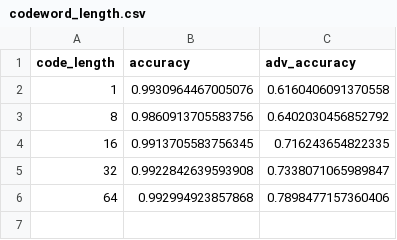
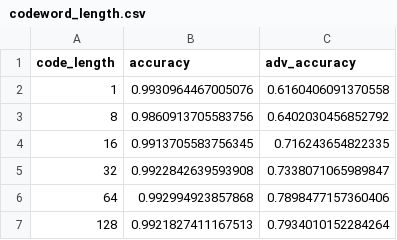
Before and after one commit to kshi/mlcrypto, a CSV file: results/codeword_length.csv, drawn as a sheet; the diff names each change by its address in the sheet, - before the commit and + after, or states it on an @@ line.

Commit message:
128

```diff
--- a/results/codeword_length.csv
+++ b/results/codeword_length.csv
+row 7: 128 | 0.9921827411167513 | 0.7934010152284264
```
